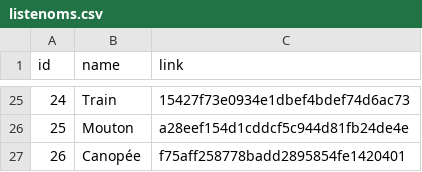
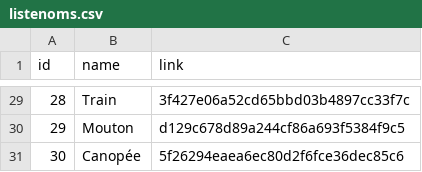
Before and after one commit to Notlein/Michel-Huneault-4h, a CSV file: csv/listenoms.csv, drawn as a sheet; only a part is shown, gaps mark what is left out; addresses are those after the commit; the diff covers the shown part only; the diff names each change by its address in the sheet, - before the commit and + after, or states it on an @@ line.

```diff
--- a/csv/listenoms.csv
+++ b/csv/listenoms.csv
@@ column A (id) renumbered from row 27 down @@
-C29 (link): 15427f73e0934e1dbef4bdef74d6ac73
+C29 (link): 3f427e06a52cd65bbd03b4897cc33f7c
-C30 (link): a28eef154d1cddcf5c944d81fb24de4e
+C30 (link): d129c678d89a244cf86a693f5384f9c5
-C31 (link): f75aff258778badd2895854fe1420401
+C31 (link): 5f26294eaea6ec80d2f6fce36dec85c6
```
Also changed, not shown: 4 added rows and 23 edited cells elsewhere in this file, 1 other file.
